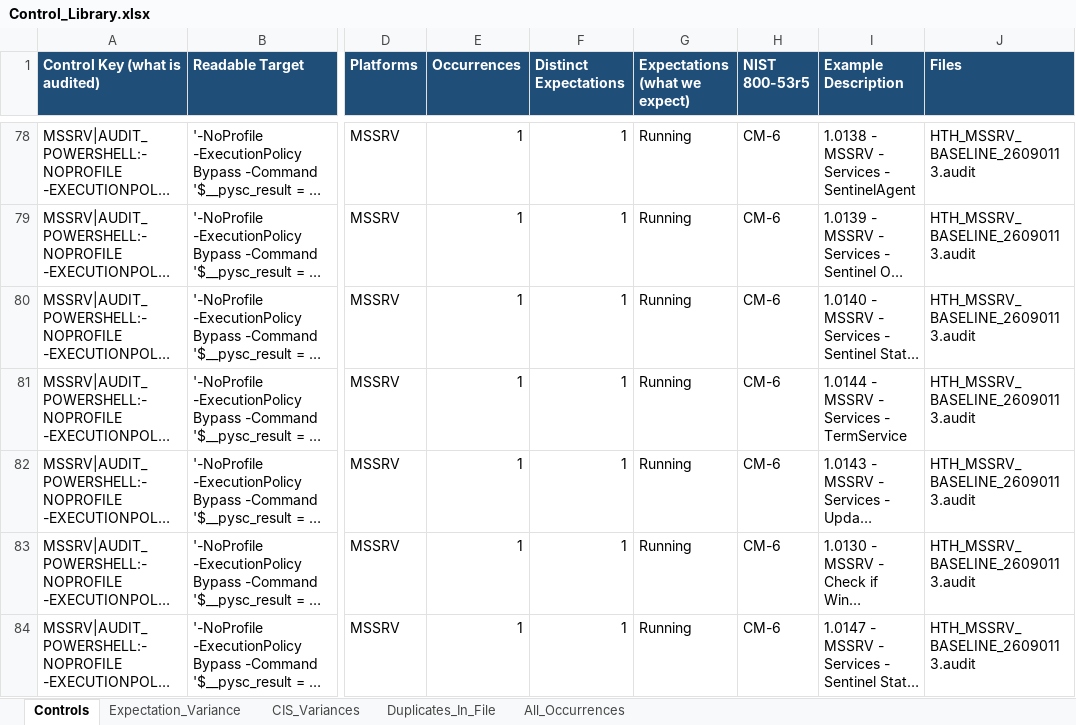
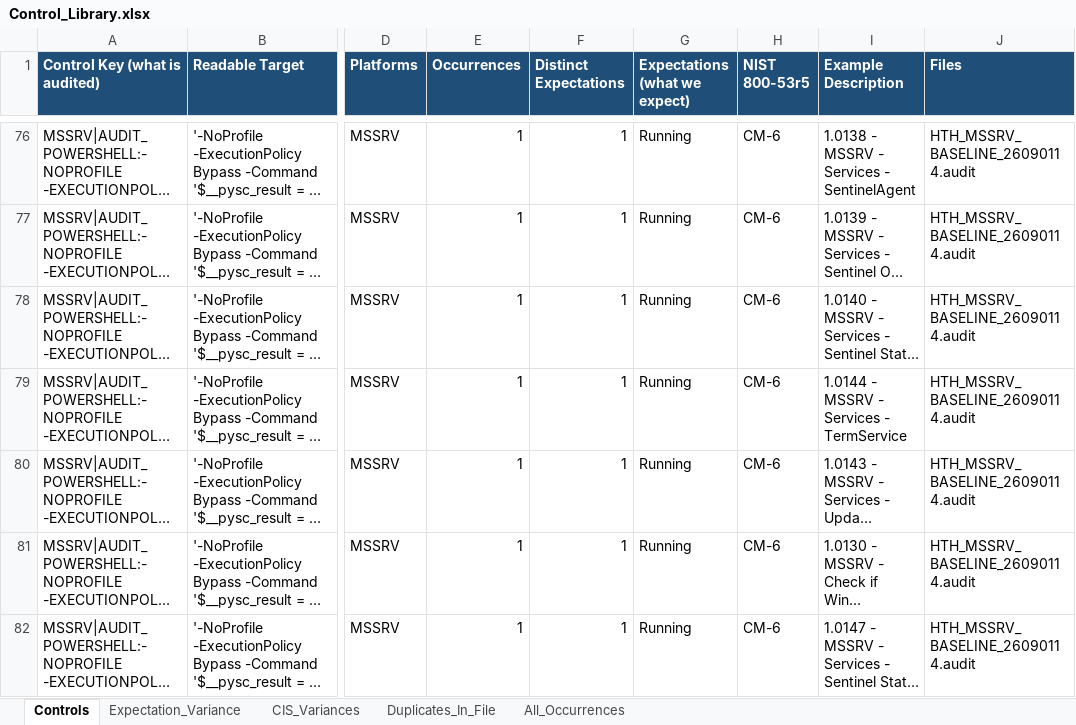
Before and after one commit to Brian-Simpson/PySC, an Excel workbook: Control_Library.xlsx, sheet Controls, drawn as a sheet; only a part is shown, gaps mark what is left out; long unchanged cells end in …; values as stored, in another font and other column widths than the file's, no borders; addresses are those after the commit; the diff covers the shown part only; the diff names each change by its address in the sheet, - before the commit and + after, or states it on an @@ line.

```diff
--- a/Control_Library.xlsx (sheet Controls)
+++ b/Control_Library.xlsx (sheet Controls)
-J76:J82 (Files): HTH_MSSRV_BASELINE_26090113.audit
+J76:J82 (Files): HTH_MSSRV_BASELINE_26090114.audit
```
Also changed, not shown: 4 removed rows and 1182 edited cells elsewhere in this sheet, sheet All_Occurrences, sheet Duplicates_In_File, sheet Expectation_Variance, 8 other files.
